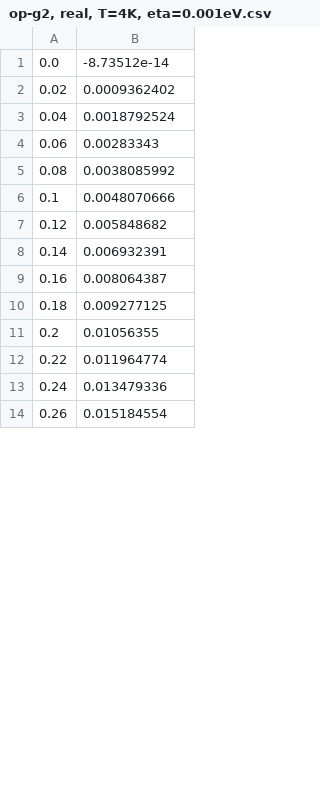
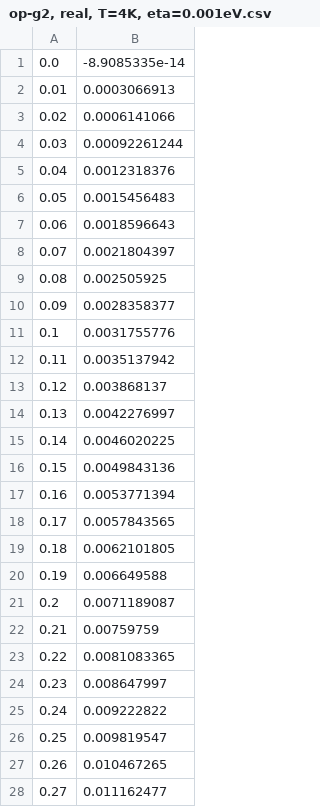
Before and after one commit to ppapac/24112024_memfn, a CSV file: op-g2, real, T=4K, eta=0.001eV.csv, drawn as a sheet; only a part is shown; the diff covers the shown part only.

```diff
--- a/op-g2, real, T=4K, eta=0.001eV.csv
+++ b/op-g2, real, T=4K, eta=0.001eV.csv
@@ -1,14 +1,28 @@
-0.0,-8.73512e-14
-0.02,0.0009362402
-0.04,0.0018792524
-0.06,0.00283343
-0.08,0.0038085992
-0.1,0.0048070666
-0.12,0.005848682
-0.14,0.006932391
-0.16,0.008064387
-0.18,0.009277125
-0.2,0.01056355
-0.22,0.011964774
-0.24,0.013479336
-0.26,0.015184554
+0.0,-8.9085335e-14
+0.01,0.0003066913
+0.02,0.0006141066
+0.03,0.00092261244
+0.04,0.0012318376
+0.05,0.0015456483
+0.06,0.0018596643
+0.07,0.0021804397
+0.08,0.002505925
+0.09,0.0028358377
+0.1,0.0031755776
+0.11,0.0035137942
+0.12,0.003868137
+0.13,0.0042276997
+0.14,0.0046020225
+0.15,0.0049843136
+0.16,0.0053771394
+0.17,0.0057843565
+0.18,0.0062101805
+0.19,0.006649588
+0.2,0.0071189087
+0.21,0.00759759
+0.22,0.0081083365
+0.23,0.008647997
+0.24,0.009222822
+0.25,0.009819547
+0.26,0.010467265
+0.27,0.011162477
```
Also changed, not shown: 36 added rows and 36 edited cells elsewhere in this file, op-g2, imag, T=4K, eta=0.001eV.csv, 4 other files.
